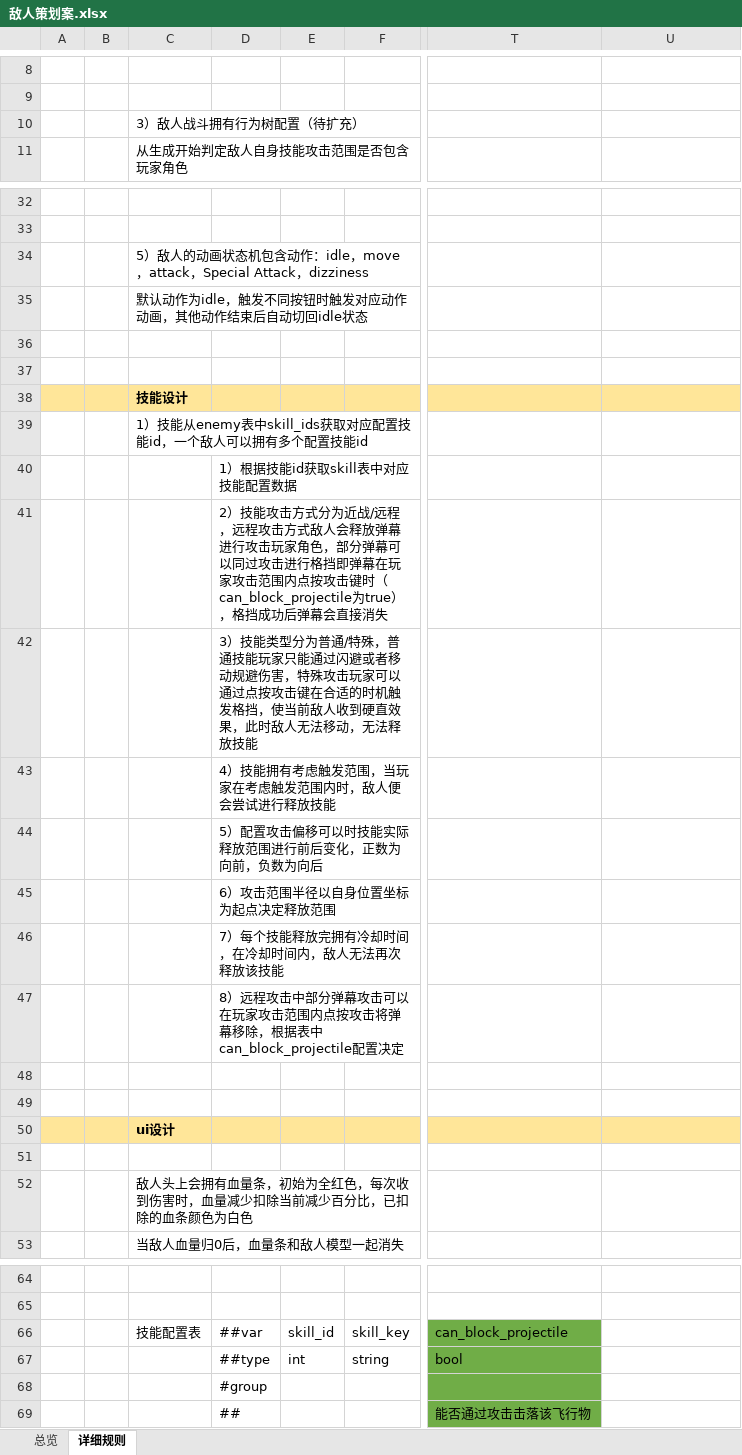
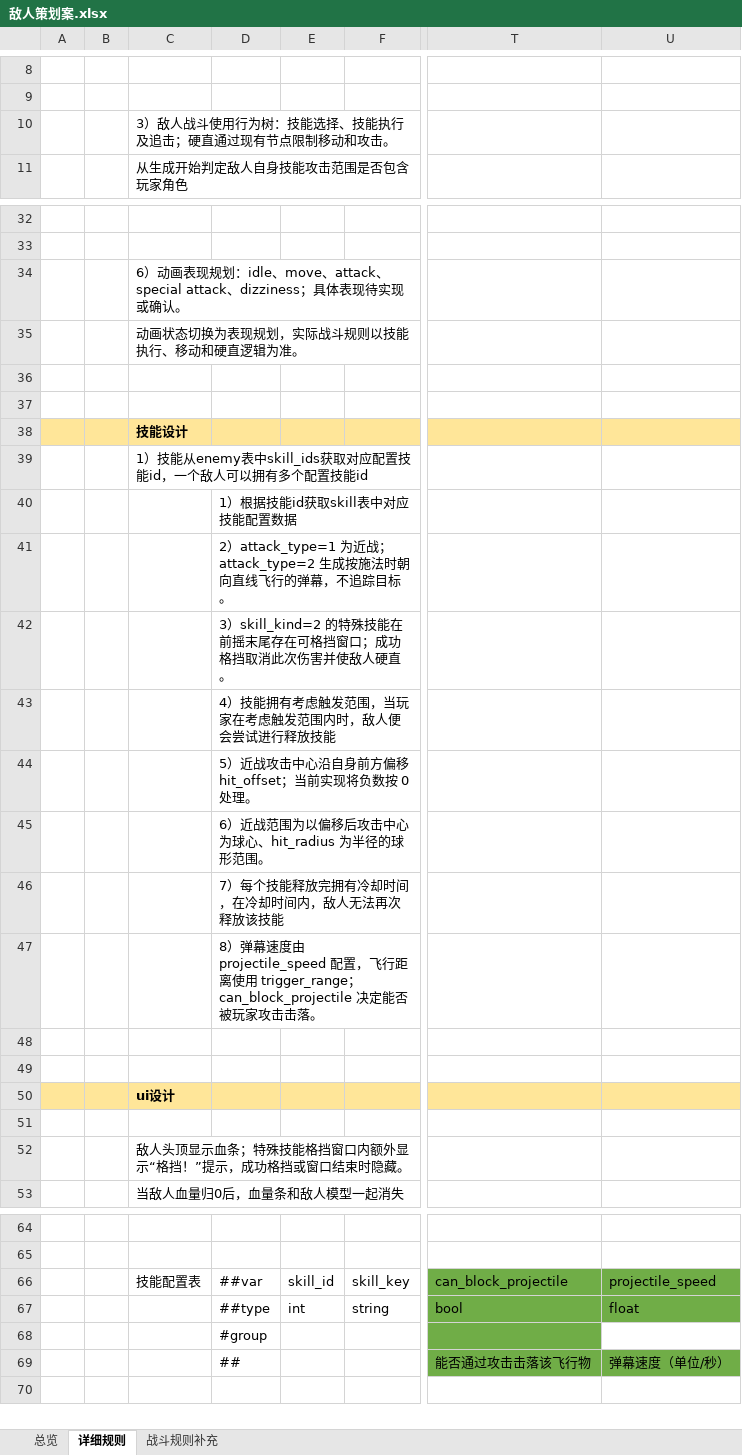
Before and after one commit to XztAAAAA/RPGGameProgram, an Excel workbook: 策划文档/敌人策划案.xlsx, sheet 详细规则, drawn as a sheet; only a part is shown, gaps mark what is left out; values as stored, in another font and other column widths than the file's, no borders; charts and pictures not drawn; the diff covers the shown part only; the diff names each change by its address in the sheet, - before the commit and + after, or states it on an @@ line.

```diff
--- a/策划文档/敌人策划案.xlsx (sheet 详细规则)
+++ b/策划文档/敌人策划案.xlsx (sheet 详细规则)
+sheet tab: 战斗规则补充
-C10: 3）敌人战斗拥有行为树配置（待扩充）
+C10: 3）敌人战斗使用行为树：技能选择、技能执行及追击；硬直通过现有节点限制移动和攻击。
-C34: 5）敌人的动画状态机包含动作：idle，move，attack，Special Attack，dizziness
+C34: 6）动画表现规划：idle、move、attack、special attack、dizziness；具体表现待实现或确认。
-C35: 默认动作为idle，触发不同按钮时触发对应动作动画，其他动作结束后自动切回idle状态
+C35: 动画状态切换为表现规划，实际战斗规则以技能执行、移动和硬直逻辑为准。
-D41: 2）技能攻击方式分为近战/远程，远程攻击方式敌人会释放弹幕进行攻击玩家角色，部分弹幕可以同过攻击进行格挡即弹幕在玩家攻击范围内点按攻击键时（can_block_projectile为true），格挡成功后弹幕会直接消失
+D41: 2）attack_type=1 为近战；attack_type=2 生成按施法时朝向直线飞行的弹幕，不追踪目标。
-D42: 3）技能类型分为普通/特殊，普通技能玩家只能通过闪避或者移动规避伤害，特殊攻击玩家可以通过点按攻击键在合适的时机触发格挡，使当前敌人收到硬直效果，此时敌人无法移动，无法释放技能
+D42: 3）skill_kind=2 的特殊技能在前摇末尾存在可格挡窗口；成功格挡取消此次伤害并使敌人硬直。
-D44: 5）配置攻击偏移可以时技能实际释放范围进行前后变化，正数为向前，负数为向后
+D44: 5）近战攻击中心沿自身前方偏移 hit_offset；当前实现将负数按 0 处理。
-D45: 6）攻击范围半径以自身位置坐标为起点决定释放范围
+D45: 6）近战范围为以偏移后攻击中心为球心、hit_radius 为半径的球形范围。
-D47: 8）远程攻击中部分弹幕攻击可以在玩家攻击范围内点按攻击将弹幕移除，根据表中can_block_projectile配置决定
+D47: 8）弹幕速度由 projectile_speed 配置，飞行距离使用 trigger_range；can_block_projectile 决定能否被玩家攻击击落。
-C52: 敌人头上会拥有血量条，初始为全红色，每次收到伤害时，血量减少扣除当前减少百分比，已扣除的血条颜色为白色
+C52: 敌人头顶显示血条；特殊技能格挡窗口内额外显示“格挡！”提示，成功格挡或窗口结束时隐藏。
-U66: (empty)
+U66: projectile_speed
-U66:U67 fill: none
+U66:U67 fill: #70AD47
-U67: (empty)
+U67: float
-U69: (empty)
+U69: 弹幕速度（单位/秒）
-U69 fill: none
+U69 fill: #70AD47
```
Also changed, not shown: 4 edited cells elsewhere in this sheet, sheet 总览, 1 other file.
